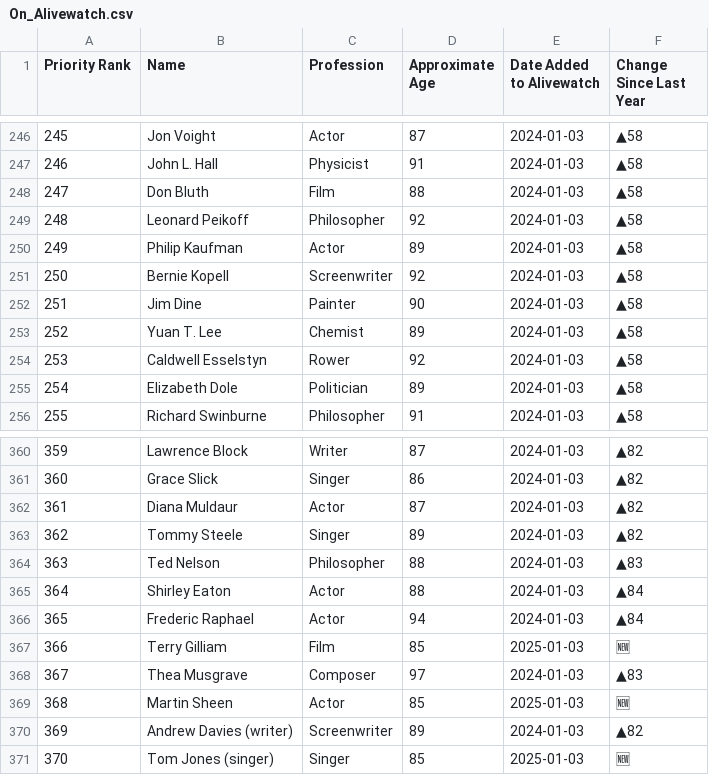
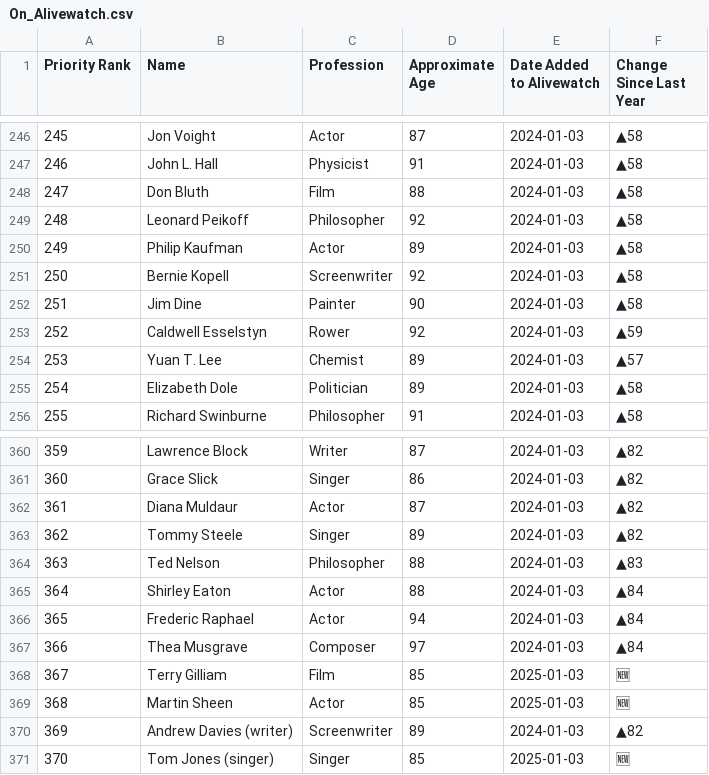
Before and after one commit to Viperiser/alivewatch, a CSV file: data/On_Alivewatch.csv, drawn as a sheet; only a part is shown, gaps mark what is left out; removed rows and columns are numbered as before the commit, all else as after; the diff names each change by its address in the sheet, - before the commit and + after, or states it on an @@ line.

```diff
--- a/data/On_Alivewatch.csv
+++ b/data/On_Alivewatch.csv
-row 253: 252 | Yuan T. Lee | Chemist | 89 | 2024-01-03 | ▲58
@@ column A (Priority Rank) renumbered between rows 253 and 368 @@
-F253 (Change Since Last Year): ▲58
+F253 (Change Since Last Year): ▲59
+row 254: 253 | Yuan T. Lee | Chemist | 89 | 2024-01-03 | ▲57
+row 367: 366 | Thea Musgrave | Composer | 97 | 2024-01-03 | ▲84
-row 368: 367 | Thea Musgrave | Composer | 97 | 2024-01-03 | ▲83
```
Also changed, not shown: data/Alivewatch_by_date_added.csv, 3 other files.
